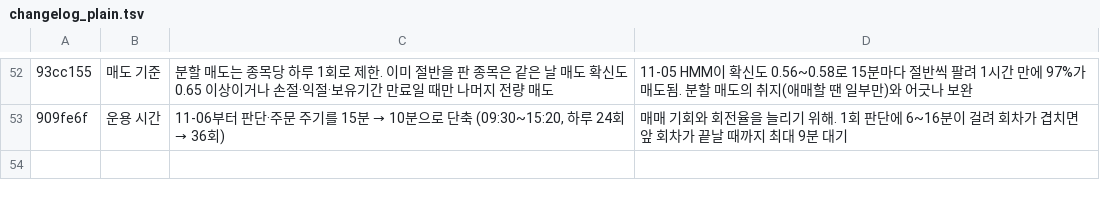
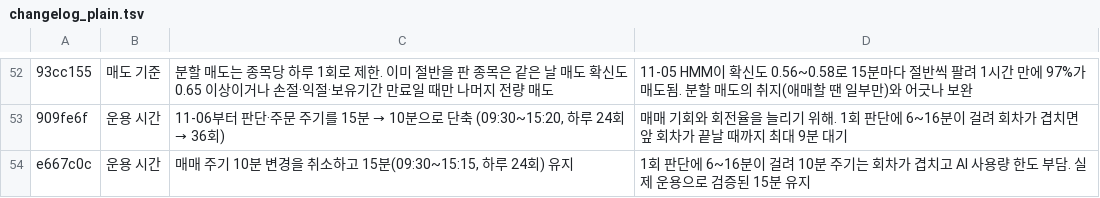
Before and after one commit to isopink/hynix-298f, a TSV file: reports/changelog_plain.tsv, drawn as a sheet; only a part is shown, gaps mark what is left out; the diff names each change by its address in the sheet, - before the commit and + after, or states it on an @@ line.

```diff
--- a/reports/changelog_plain.tsv
+++ b/reports/changelog_plain.tsv
+row 54: e667c0c | 운용 시간 | 매매 주기 10분 변경을 취소하고 15분(09:30~15:15, 하루 24회) 유지 | 1회 판단에 6~16분이 걸려 10분 주기는 회차가 겹치고 AI 사용량 한도 부담. 실제 운용으로 검증된 15분 유지
```
Also changed, not shown: reports/week1/changes.tsv, 2 other files.
